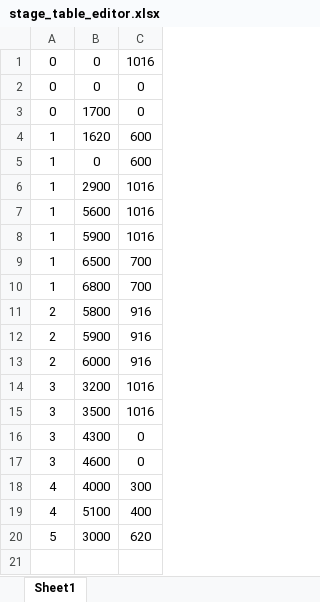
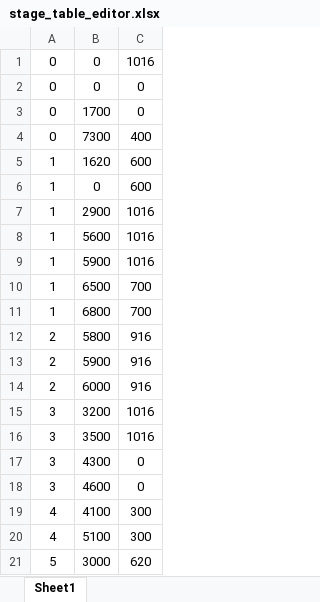
Before and after one commit to NakajimaTomoya36269/gamecreateproject, an Excel workbook: 36269_中嶋智也_個人作成用/game/data/stage_table_editor.xlsx, sheet Sheet1, drawn as a sheet; values as stored, in another font and other column widths than the file's, no borders; charts and pictures not drawn; addresses are those after the commit; the diff names each change by its address in the sheet, - before the commit and + after, or states it on an @@ line.

```diff
--- a/36269_中嶋智也_個人作成用/game/data/stage_table_editor.xlsx (sheet Sheet1)
+++ b/36269_中嶋智也_個人作成用/game/data/stage_table_editor.xlsx (sheet Sheet1)
+row 4: 0 | 7300 | 400
-B19: 4000
+B19: 4100
-C20: 400
+C20: 300
```
Also changed, not shown: 36269_中嶋智也_個人作成用/game/data/enemy_table_editor.xlsx, 36269_中嶋智也_個人作成用/game/data/item_table_editor.xlsx, 43 other files.
